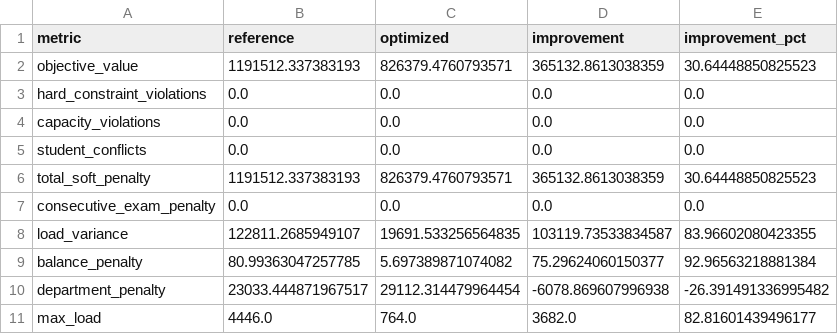
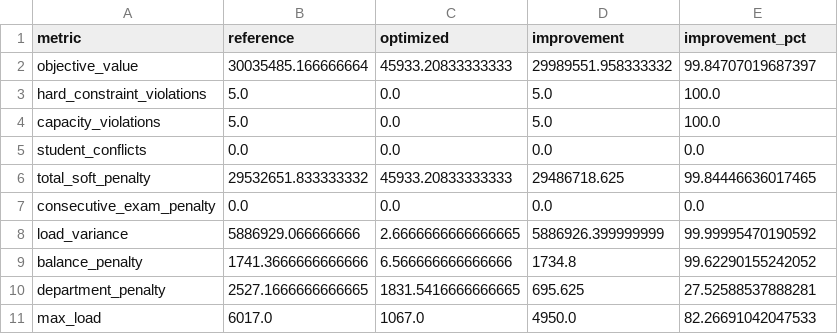
Before and after one commit to opisirir/ServerLoadProject, a CSV file: outputs_gui/real_vs_optimized_metrics.csv, drawn as a sheet.

```diff
--- a/outputs_gui/real_vs_optimized_metrics.csv
+++ b/outputs_gui/real_vs_optimized_metrics.csv
@@ -1,11 +1,11 @@
 metric,reference,optimized,improvement,improvement_pct
-objective_value,1191512.337383193,826379.4760793571,365132.8613038359,30.64448850825523
-hard_constraint_violations,0.0,0.0,0.0,0.0
-capacity_violations,0.0,0.0,0.0,0.0
+objective_value,30035485.166666664,45933.20833333333,29989551.958333332,99.84707019687397
+hard_constraint_violations,5.0,0.0,5.0,100.0
+capacity_violations,5.0,0.0,5.0,100.0
 student_conflicts,0.0,0.0,0.0,0.0
-total_soft_penalty,1191512.337383193,826379.4760793571,365132.8613038359,30.64448850825523
+total_soft_penalty,29532651.833333332,45933.20833333333,29486718.625,99.84446636017465
 consecutive_exam_penalty,0.0,0.0,0.0,0.0
-load_variance,122811.2685949107,19691.533256564835,103119.73533834587,83.96602080423355
-balance_penalty,80.99363047257785,5.697389871074082,75.29624060150377,92.96563218881384
-department_penalty,23033.444871967517,29112.314479964454,-6078.869607996938,-26.391491336995482
-max_load,4446.0,764.0,3682.0,82.81601439496177
+load_variance,5886929.066666666,2.6666666666666665,5886926.399999999,99.99995470190592
+balance_penalty,1741.3666666666666,6.566666666666666,1734.8,99.62290155242052
+department_penalty,2527.1666666666665,1831.5416666666665,695.625,27.52588537888281
+max_load,6017.0,1067.0,4950.0,82.26691042047533
```
Also changed, not shown: outputs_gui/algorithm_comparison.csv, outputs_gui/department_summary.csv, 47 other files.
